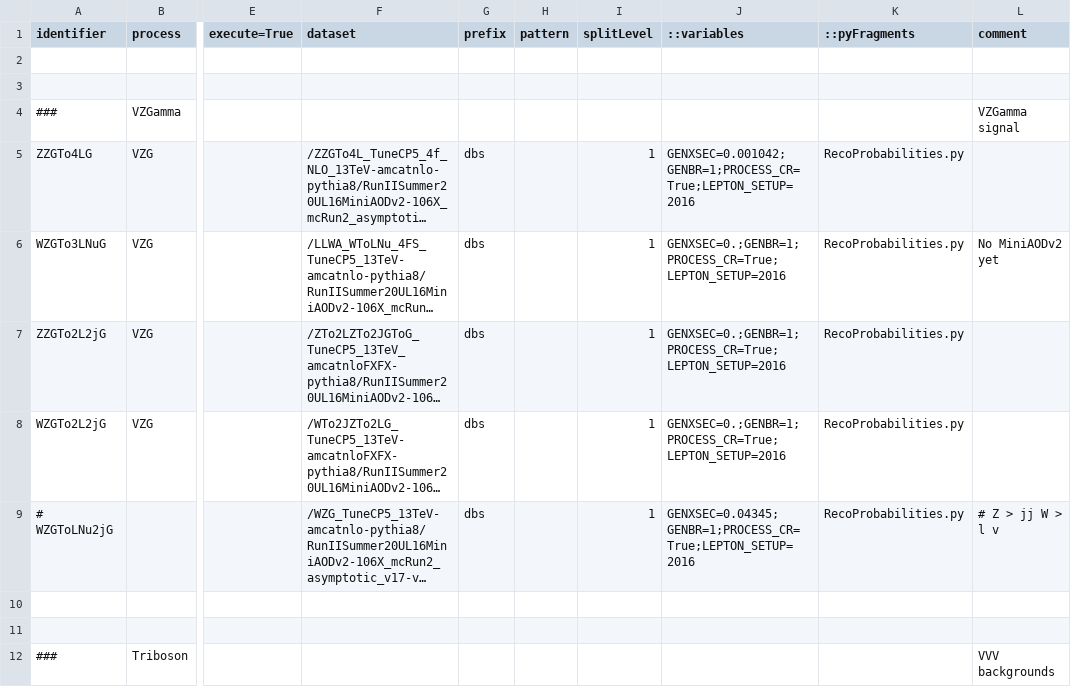
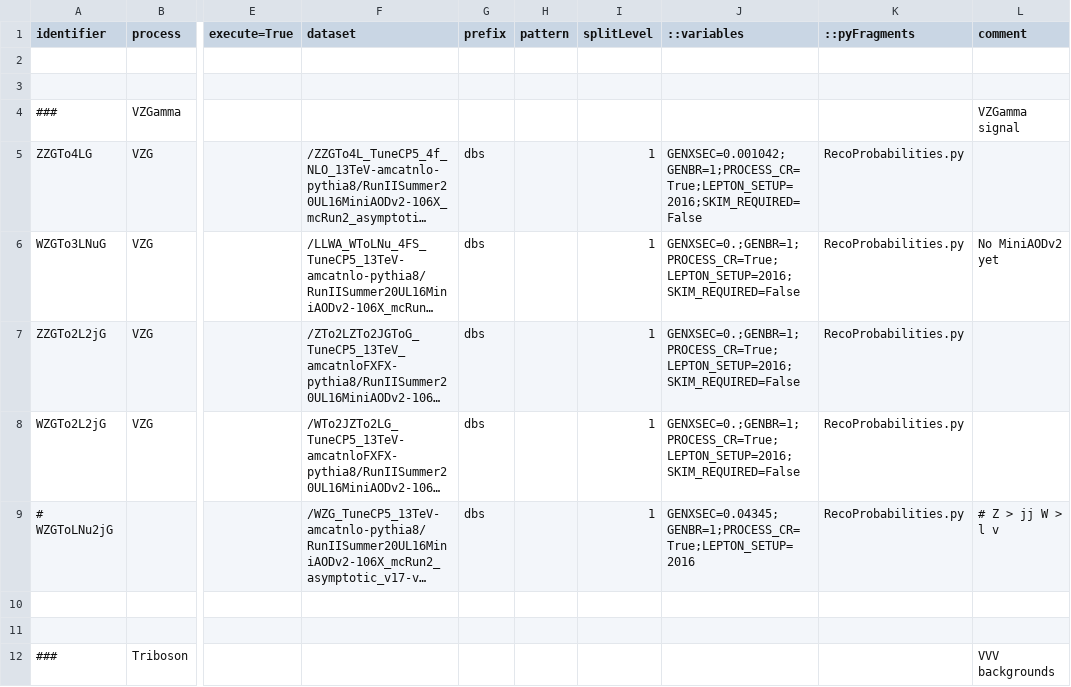
Before and after one commit to bellan/VVXAnalysis, a CSV file: Producers/python/samples_2016UL_MC.csv, drawn as a sheet; only a part is shown, gaps mark what is left out; long unchanged cells end in …; the diff names each change by its address in the sheet, - before the commit and + after, or states it on an @@ line.

Commit message:
Added SKIM_REQUIRED=False to signal samples

```diff
--- a/Producers/python/samples_2016UL_MC.csv
+++ b/Producers/python/samples_2016UL_MC.csv
-J5 (::variables): GENXSEC=0.001042;GENBR=1;PROCESS_CR=True;LEPTON_SETUP=2016
+J5 (::variables): GENXSEC=0.001042;GENBR=1;PROCESS_CR=True;LEPTON_SETUP=2016;SKIM_REQUIRED=False
-J6:J8 (::variables): GENXSEC=0.;GENBR=1;PROCESS_CR=True;LEPTON_SETUP=2016
+J6:J8 (::variables): GENXSEC=0.;GENBR=1;PROCESS_CR=True;LEPTON_SETUP=2016;SKIM_REQUIRED=False
```
Also changed, not shown: Producers/python/samples_2017UL_MC.csv, Producers/python/samples_2018UL_MC.csv.
